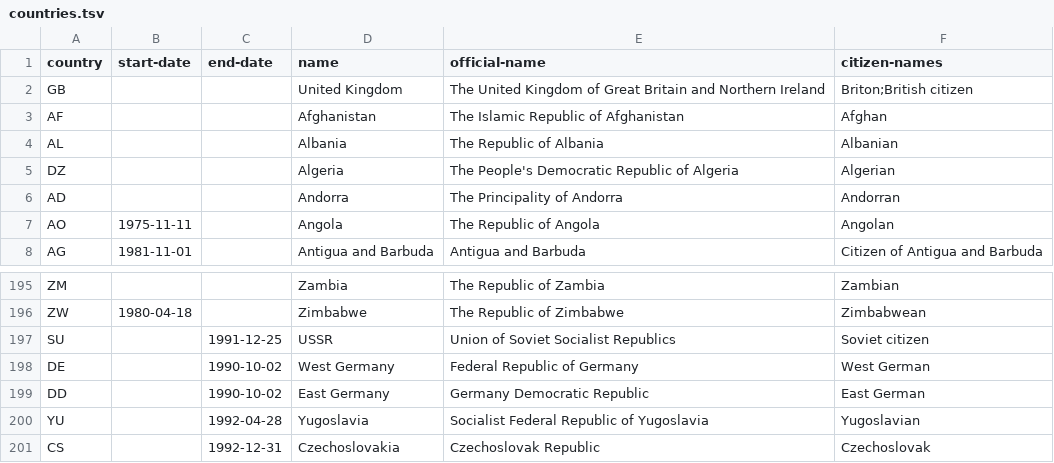
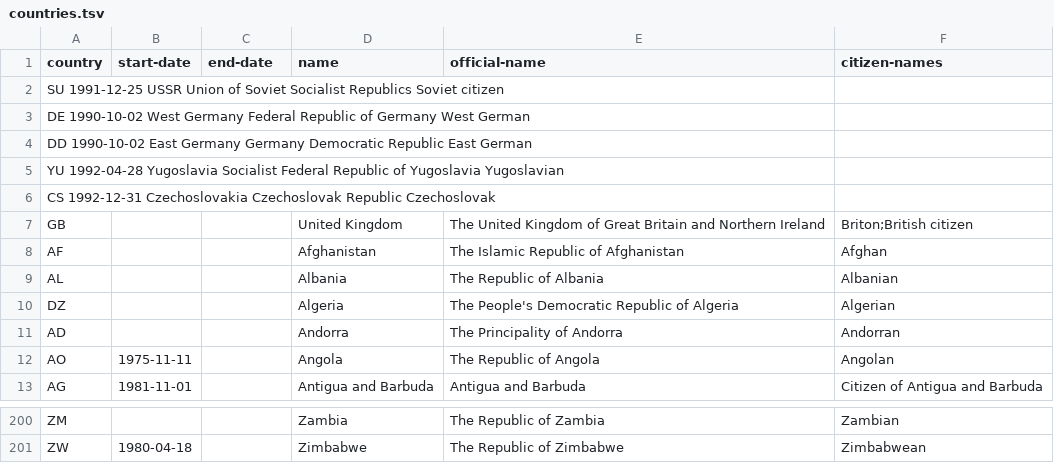
Before and after one commit to openregister/country-data, a TSV file: data/country/countries.tsv, drawn as a sheet; only a part is shown, gaps mark what is left out.

Commit message:
Update ordering of some countries

```diff
--- a/data/country/countries.tsv
+++ b/data/country/countries.tsv
@@ -1,2 +1,7 @@
 country	start-date	end-date	name	official-name	citizen-names
+SU              1991-12-25      USSR    Union of Soviet Socialist Republics     Soviet citizen
+DE              1990-10-02      West Germany    Federal Republic of Germany     West German
+DD              1990-10-02      East Germany    Germany Democratic Republic     East German
+YU              1992-04-28      Yugoslavia      Socialist Federal Republic of Yugoslavia        Yugoslavian
+CS              1992-12-31      Czechoslovakia  Czechoslovak Republic   Czechoslovak
 GB			United Kingdom	The United Kingdom of Great Britain and Northern Ireland	Briton;British citizen
@@ -196,6 +201 @@ ZM			Zambia	The Republic of Zambia	Zambian
 ZW	1980-04-18		Zimbabwe	The Republic of Zimbabwe	Zimbabwean
-SU		1991-12-25	USSR	Union of Soviet Socialist Republics	Soviet citizen
-DE		1990-10-02	West Germany	Federal Republic of Germany	West German
-DD		1990-10-02	East Germany	Germany Democratic Republic	East German
-YU		1992-04-28	Yugoslavia	Socialist Federal Republic of Yugoslavia	Yugoslavian
-CS		1992-12-31	Czechoslovakia	Czechoslovak Republic	Czechoslovak
```
